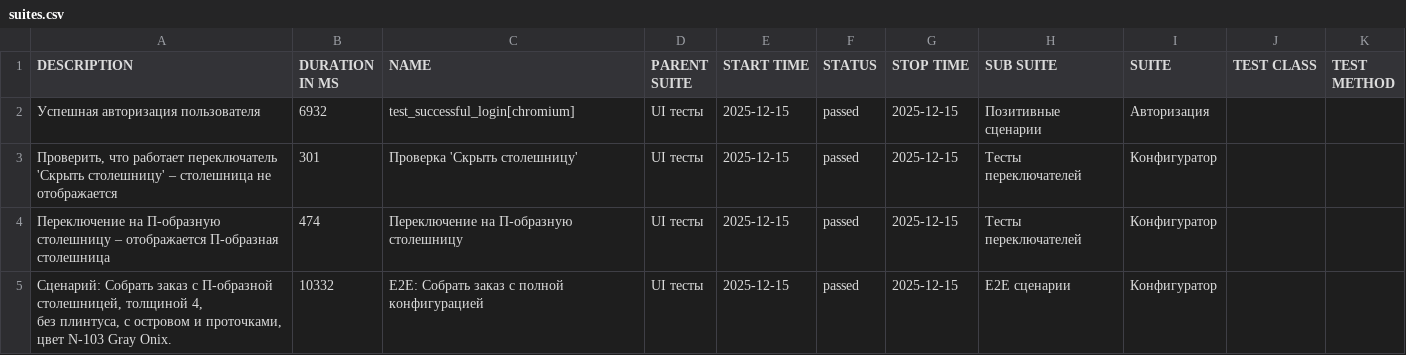
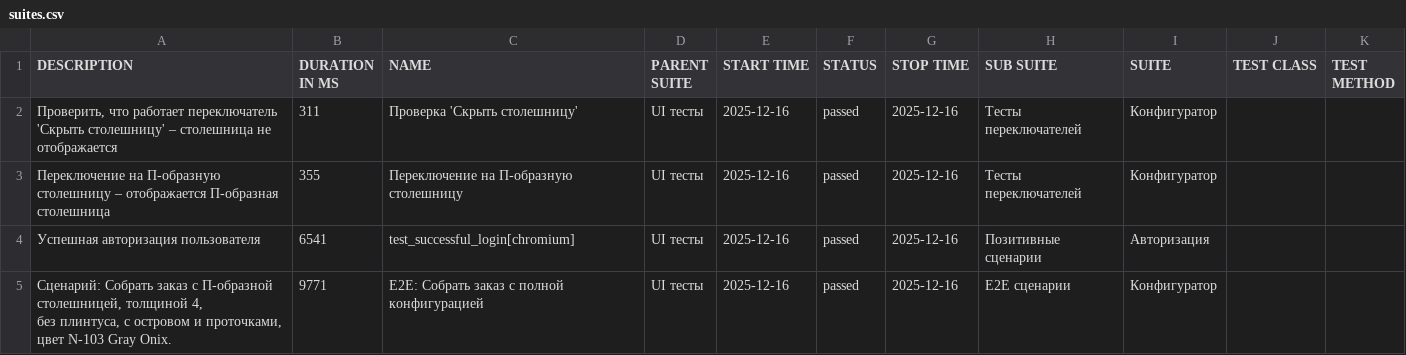
Before and after one commit to Deslowter/Playwright_python_inzhenerka, a CSV file: data/suites.csv, drawn as a sheet.

```diff
--- a/data/suites.csv
+++ b/data/suites.csv
@@ -1,8 +1,8 @@
 "DESCRIPTION","DURATION IN MS","NAME","PARENT SUITE","START TIME","STATUS","STOP TIME","SUB SUITE","SUITE","TEST CLASS","TEST METHOD"
-"Успешная авторизация пользователя","6932","test_successful_login[chromium]","UI тесты","2025-12-15","passed","2025-12-15","Позитивные сценарии","Авторизация","",""
-"Проверить, что работает переключатель 'Скрыть столешницу' – столешница не отображается","301","Проверка 'Скрыть столешницу'","UI тесты","2025-12-15","passed","2025-12-15","Тесты переключателей","Конфигуратор","",""
-"Переключение на П-образную столешницу – отображается П-образная столешница","474","Переключение на П-образную столешницу","UI тесты","2025-12-15","passed","2025-12-15","Тесты переключателей","Конфигуратор","",""
-"
-        Сценарий: Собрать заказ с П-образной столешницей, толщиной 4,
-        без плинтуса, с островом и проточками, цвет N-103 Gray Onix.
-        ","10332","E2E: Собрать заказ с полной конфигурацией","UI тесты","2025-12-15","passed","2025-12-15","E2E сценарии","Конфигуратор","",""
+"Проверить, что работает переключатель 'Скрыть столешницу' – столешница не отображается","311","Проверка 'Скрыть столешницу'","UI тесты","2025-12-16","passed","2025-12-16","Тесты переключателей","Конфигуратор","",""
+"Переключение на П-образную столешницу – отображается П-образная столешница","355","Переключение на П-образную столешницу","UI тесты","2025-12-16","passed","2025-12-16","Тесты переключателей","Конфигуратор","",""
+"Успешная авторизация пользователя","6541","test_successful_login[chromium]","UI тесты","2025-12-16","passed","2025-12-16","Позитивные сценарии","Авторизация","",""
+"
+        Сценарий: Собрать заказ с П-образной столешницей, толщиной 4,
+        без плинтуса, с островом и проточками, цвет N-103 Gray Onix.
+        ","9771","E2E: Собрать заказ с полной конфигурацией","UI тесты","2025-12-16","passed","2025-12-16","E2E сценарии","Конфигуратор","",""
```
Also changed, not shown: 51 other files.
